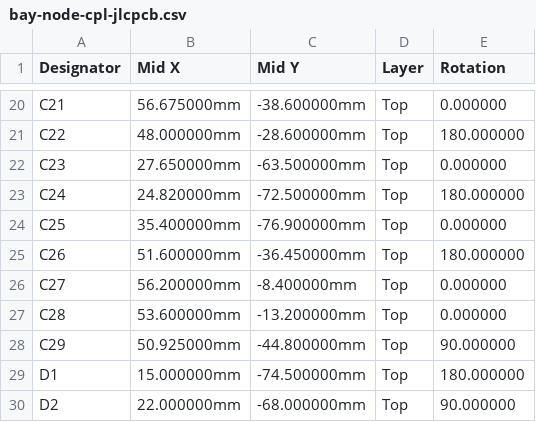
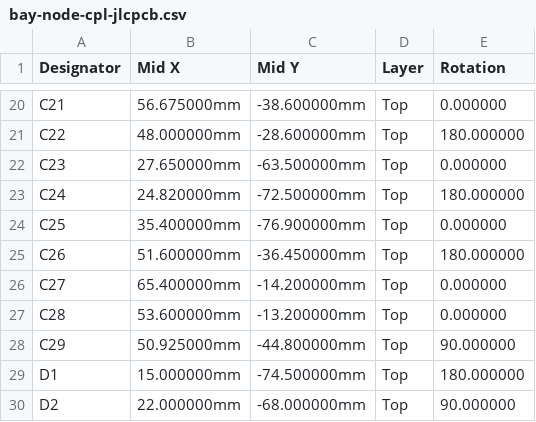
Before and after one commit to kartben/hw-testing-rack, a CSV file: electronics/bay-node/fab/bay-node-cpl-jlcpcb.csv, drawn as a sheet; only a part is shown, gaps mark what is left out.

```diff
--- a/electronics/bay-node/fab/bay-node-cpl-jlcpcb.csv
+++ b/electronics/bay-node/fab/bay-node-cpl-jlcpcb.csv
@@ -25,3 +25,3 @@ C25,35.400000mm,-76.900000mm,Top,0.000000
 C26,51.600000mm,-36.450000mm,Top,180.000000
-C27,56.200000mm,-8.400000mm,Top,0.000000
+C27,65.400000mm,-14.200000mm,Top,0.000000
 C28,53.600000mm,-13.200000mm,Top,0.000000
```
Also changed, not shown: 23 other files.
